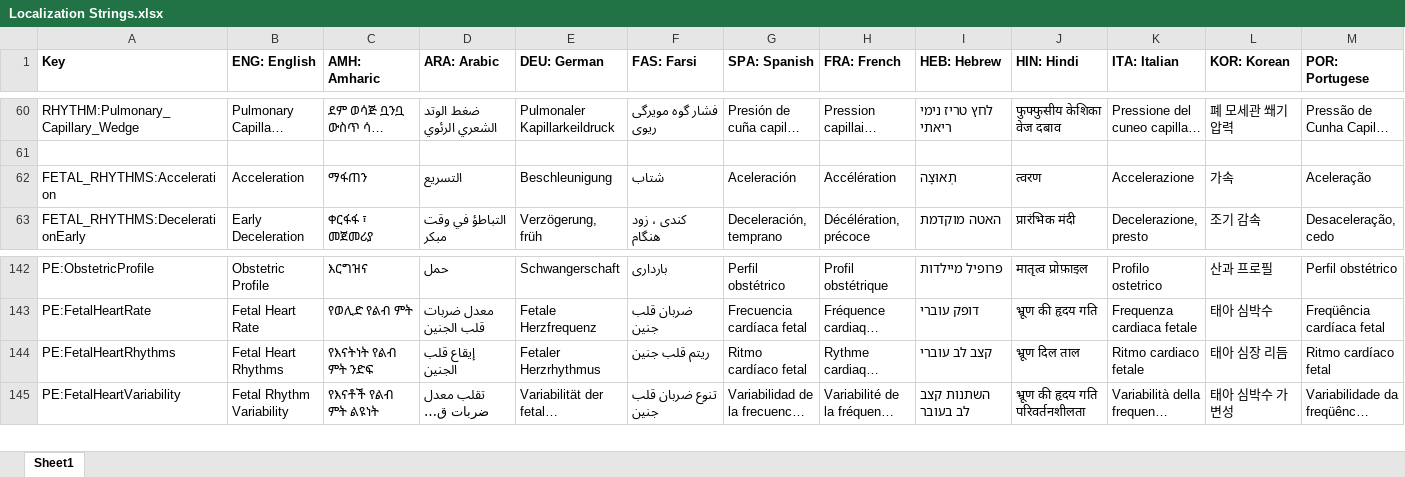
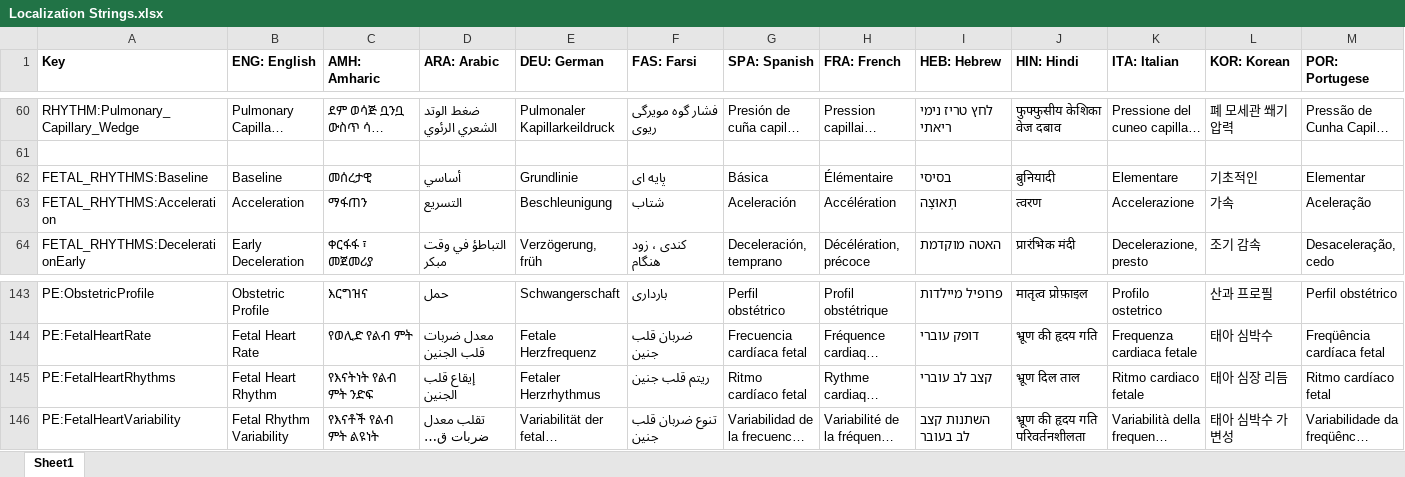
Before and after one commit to tanjera/infirmary-integrated, an Excel workbook: II Library/Localization Strings.xlsx, sheet Sheet1, drawn as a sheet; only a part is shown, gaps mark what is left out; long unchanged cells end in …; values as stored, in another font and other column widths than the file's, no borders; addresses are those after the commit; rows hold the shown columns only; the diff names each change by its address in the sheet, - before the commit and + after, or states it on an @@ line.

Commit message:
IISIM 2.2.6, IISE 1.0.6: Variable Decelerations, Late Decelerations - Strings localized - Readme updated - Patient.cs modeling: implemented variable and late decelerations   - All obstetric/fetal heart rhythm modeling completed w/ timer state machines - Toco baseline amplitude moved to 0.05 for increased visibility - ~Tracing() clears List<Point> Points, attempt at freeing resources - FetalHeartRhythm changed to Enum/ComboBox from List<>/ListBox   - Implemented into IISE

```diff
--- a/II Library/Localization Strings.xlsx (sheet Sheet1)
+++ b/II Library/Localization Strings.xlsx (sheet Sheet1)
+row 62: FETAL_RHYTHMS:Baseline | Baseline | መሰረታዊ | أساسي | Grundlinie | پایه ای | Básica | Élémentaire | בסיסי | बुनियादी | Elementare | 기초적인 | Elementar
-B145 (ENG: English): Fetal Heart Rhythms
+B145 (ENG: English): Fetal Heart Rhythm
```
Also changed, not shown: 20 other files.
